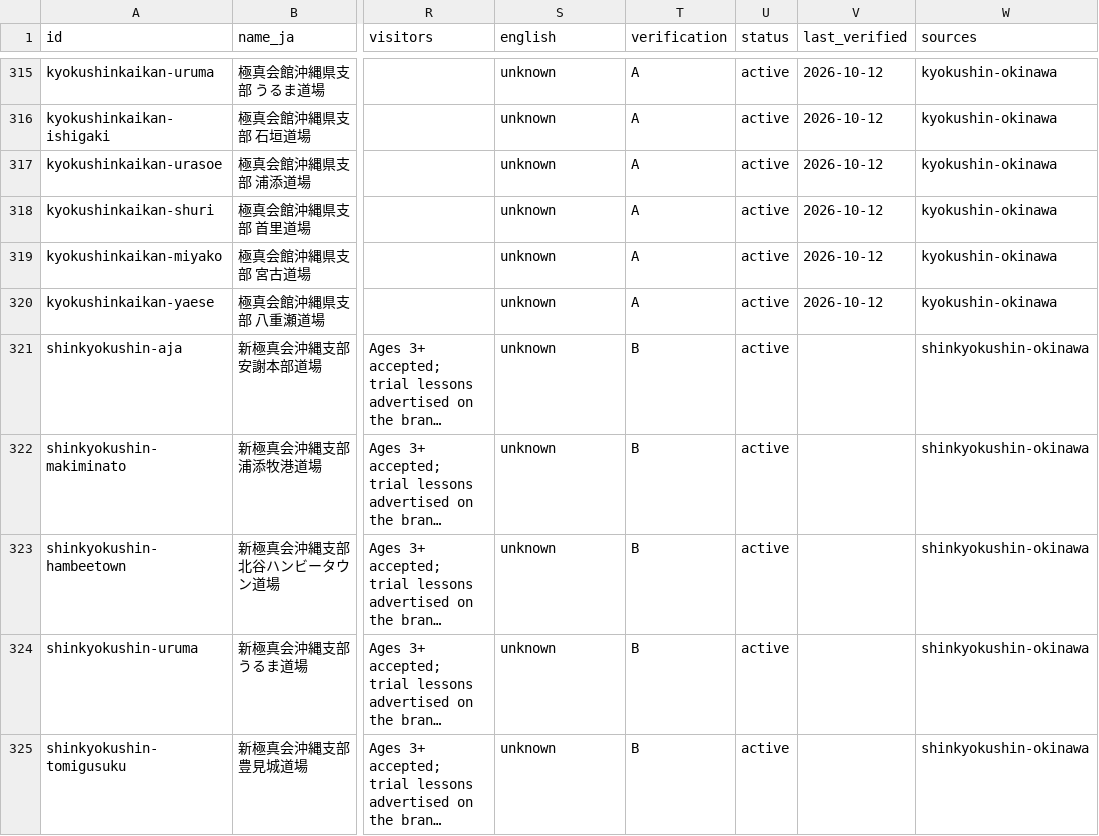
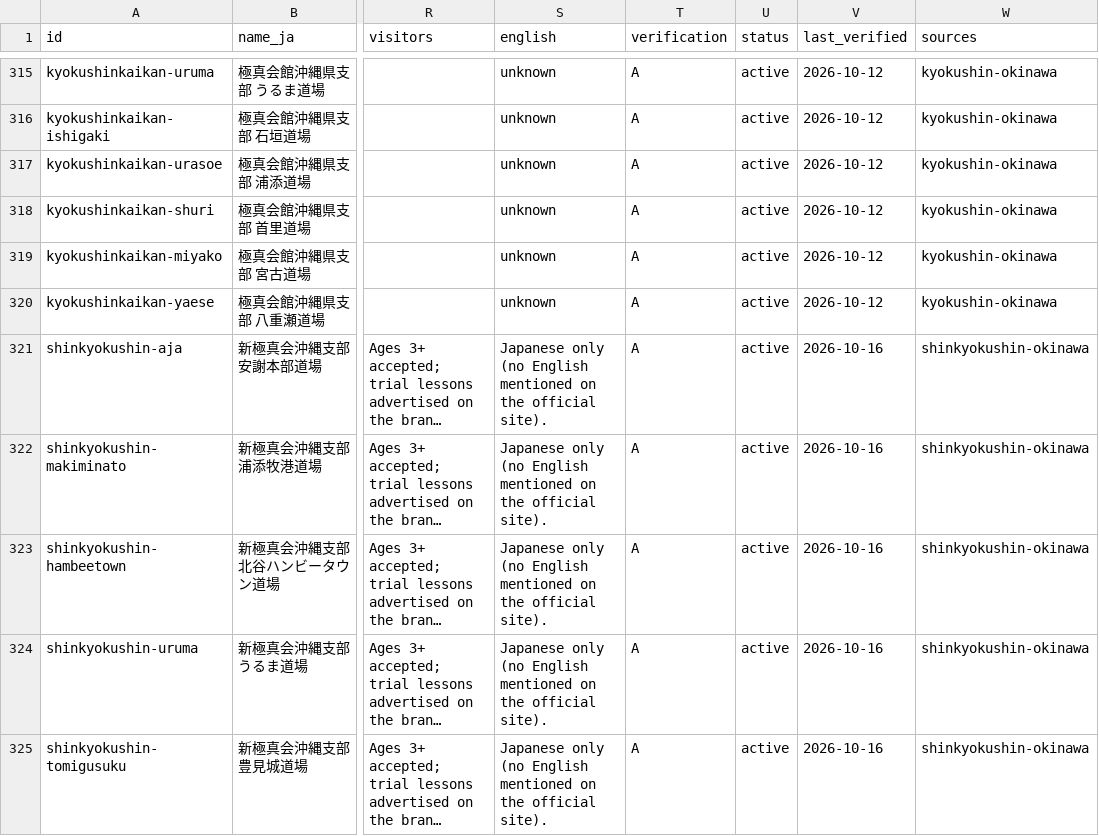
Before and after one commit to Nicoman36/okinawa-martial-arts, a CSV file: okinawa-github-upload/data/locations.csv, drawn as a sheet; only a part is shown, gaps mark what is left out; long unchanged cells end in …; the diff covers the shown part only; the diff names each change by its address in the sheet, - before the commit and + after, or states it on an @@ line.

```diff
--- a/okinawa-github-upload/data/locations.csv
+++ b/okinawa-github-upload/data/locations.csv
-S321:S325 (english): unknown
+S321:S325 (english): Japanese only (no English mentioned on the official site).
-T321:T325 (verification): B
+T321:T325 (verification): A
-V321:V325 (last_verified): (empty)
+V321:V325 (last_verified): 2026-10-16
```
Also changed, not shown: 47 edited cells elsewhere in this file.
